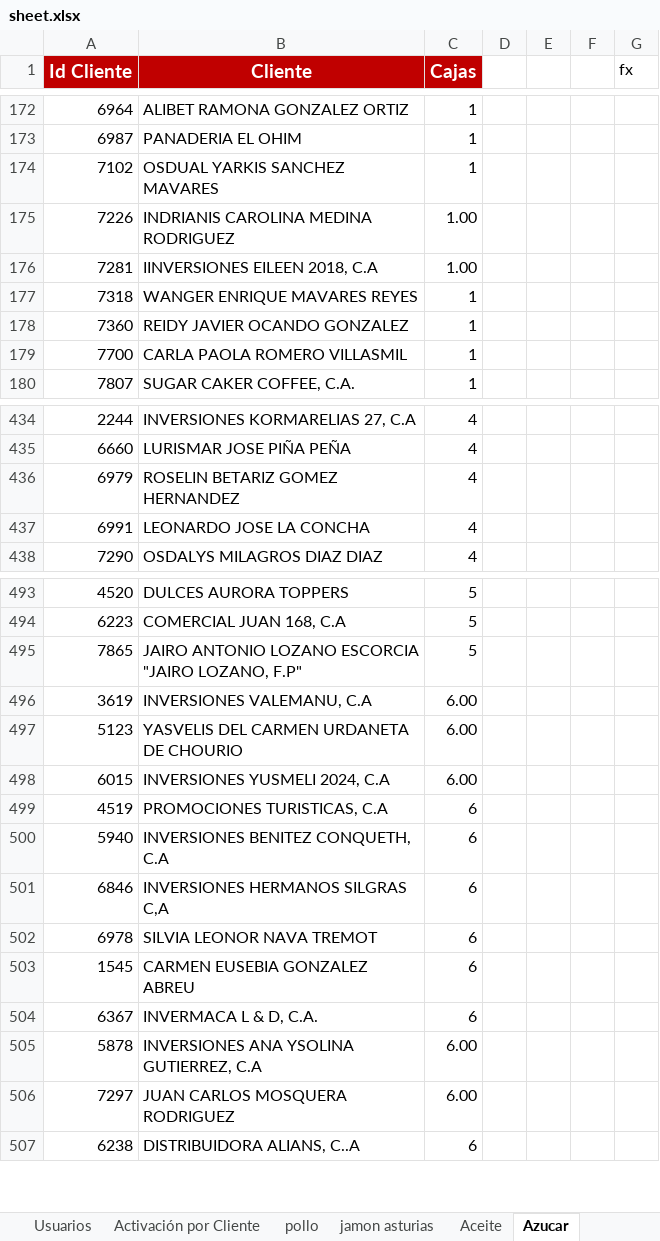
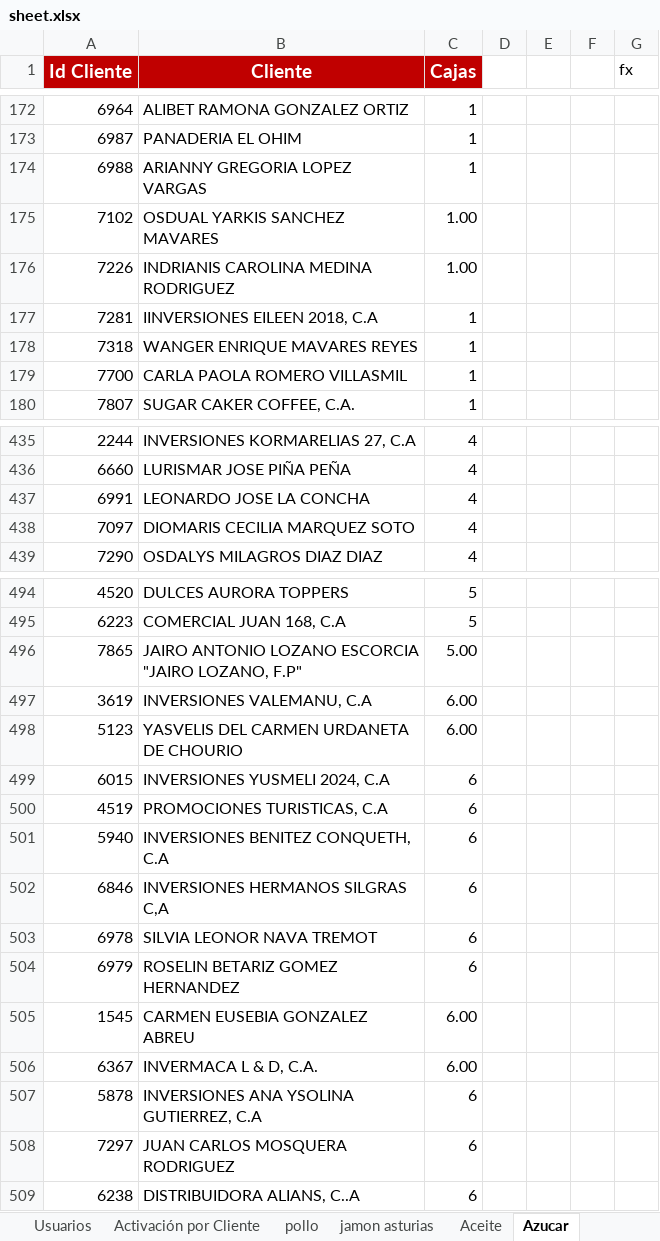
Before and after one commit to legatixpro-alt/dashboard-fdv---planificador, an Excel workbook: sheet.xlsx, sheet Azucar, drawn as a sheet; only a part is shown, gaps mark what is left out; values as stored, in another font and other column widths than the file's, no borders; charts and pictures not drawn; removed rows and columns are numbered as before the commit, all else as after; the diff covers the shown part only; the diff names each change by its address in the sheet, - before the commit and + after, or states it on an @@ line.

```diff
--- a/sheet.xlsx (sheet Azucar)
+++ b/sheet.xlsx (sheet Azucar)
+row 174: 6988 | ARIANNY GREGORIA LOPEZ VARGAS | 1
-C175 (Cajas): 1
+C175 (Cajas): 1.00
-C177 (Cajas): 1.00
+C177 (Cajas): 1
-row 178: 7360 | REIDY JAVIER OCANDO GONZALEZ | 1
-row 436: 6979 | ROSELIN BETARIZ GOMEZ HERNANDEZ | 4
+row 438: 7097 | DIOMARIS CECILIA MARQUEZ SOTO | 4
-C496 (Cajas): 5
+C496 (Cajas): 5.00
-C499 (Cajas): 6.00
+C499 (Cajas): 6
+row 504: 6979 | ROSELIN BETARIZ GOMEZ HERNANDEZ | 6
-C505:C506 (Cajas): 6
+C505:C506 (Cajas): 6.00
-C507:C508 (Cajas): 6.00
+C507:C508 (Cajas): 6
```
Also changed, not shown: 2 added rows, 1 removed row and 27 edited cells elsewhere in this sheet, sheet Volumen por SKU, sheet pollo, sheet Enteros Ligeros, sheet Aceite, sheet Degustaciones, sheet jamon asturias, 1 more sheet, 43 other files.
